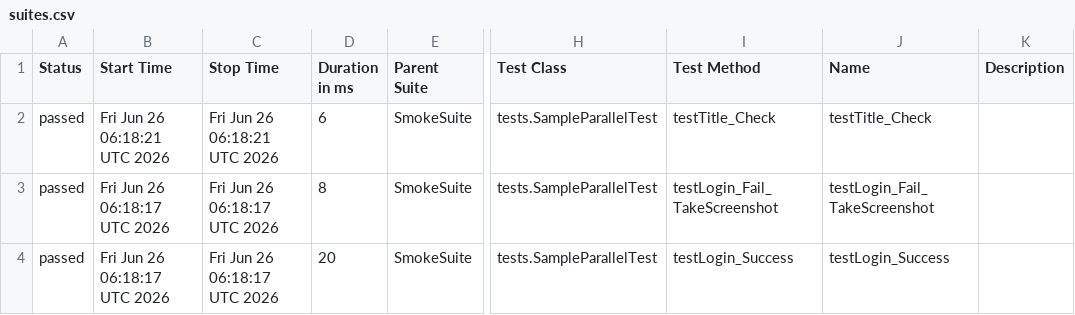
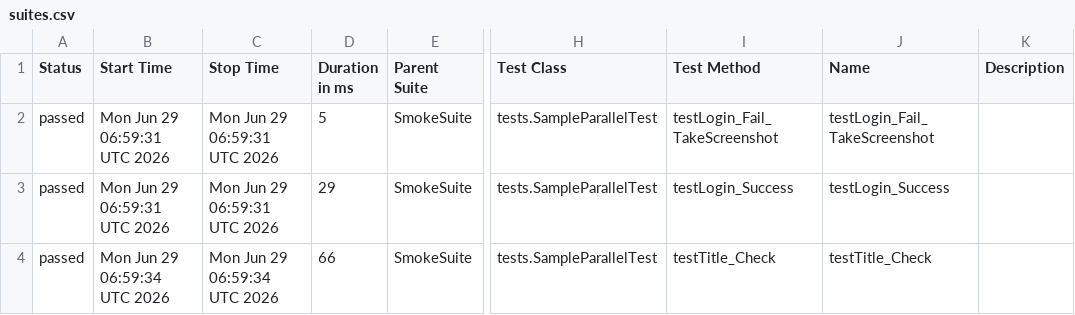
Before and after one commit to phuonghoang123456/lab11THEEND, a CSV file: data/suites.csv, drawn as a sheet; only a part is shown, gaps mark what is left out; the diff names each change by its address in the sheet, - before the commit and + after, or states it on an @@ line.

```diff
--- a/data/suites.csv
+++ b/data/suites.csv
-B2 (Start Time): Fri Jun 26 06:18:21 UTC 2026
+B2 (Start Time): Mon Jun 29 06:59:31 UTC 2026
-C2 (Stop Time): Fri Jun 26 06:18:21 UTC 2026
+C2 (Stop Time): Mon Jun 29 06:59:31 UTC 2026
-D2 (Duration in ms): 6
+D2 (Duration in ms): 5
-I2 (Test Method): testTitle_Check
+I2 (Test Method): testLogin_Fail_TakeScreenshot
-J2 (Name): testTitle_Check
+J2 (Name): testLogin_Fail_TakeScreenshot
-B3 (Start Time): Fri Jun 26 06:18:17 UTC 2026
+B3 (Start Time): Mon Jun 29 06:59:31 UTC 2026
-C3 (Stop Time): Fri Jun 26 06:18:17 UTC 2026
+C3 (Stop Time): Mon Jun 29 06:59:31 UTC 2026
-D3 (Duration in ms): 8
+D3 (Duration in ms): 29
-I3 (Test Method): testLogin_Fail_TakeScreenshot
+I3 (Test Method): testLogin_Success
-J3 (Name): testLogin_Fail_TakeScreenshot
+J3 (Name): testLogin_Success
-B4 (Start Time): Fri Jun 26 06:18:17 UTC 2026
+B4 (Start Time): Mon Jun 29 06:59:34 UTC 2026
-C4 (Stop Time): Fri Jun 26 06:18:17 UTC 2026
+C4 (Stop Time): Mon Jun 29 06:59:34 UTC 2026
-D4 (Duration in ms): 20
+D4 (Duration in ms): 66
-I4 (Test Method): testLogin_Success
+I4 (Test Method): testTitle_Check
-J4 (Name): testLogin_Success
+J4 (Name): testTitle_Check
```
Also changed, not shown: 27 other files.
